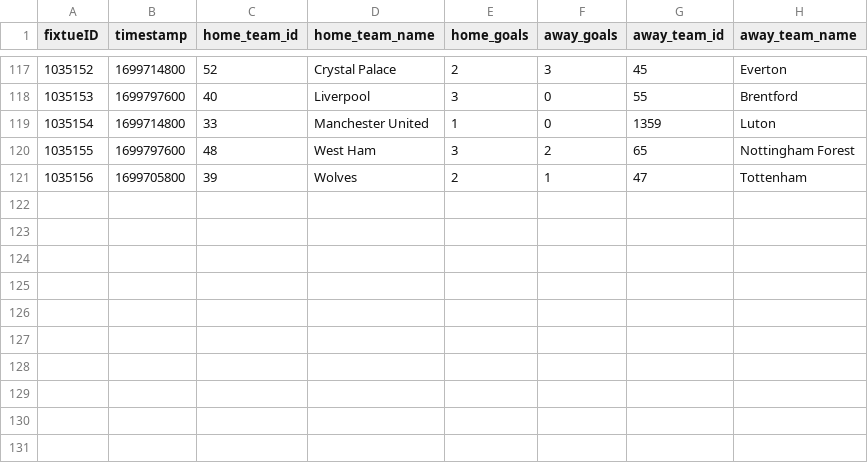
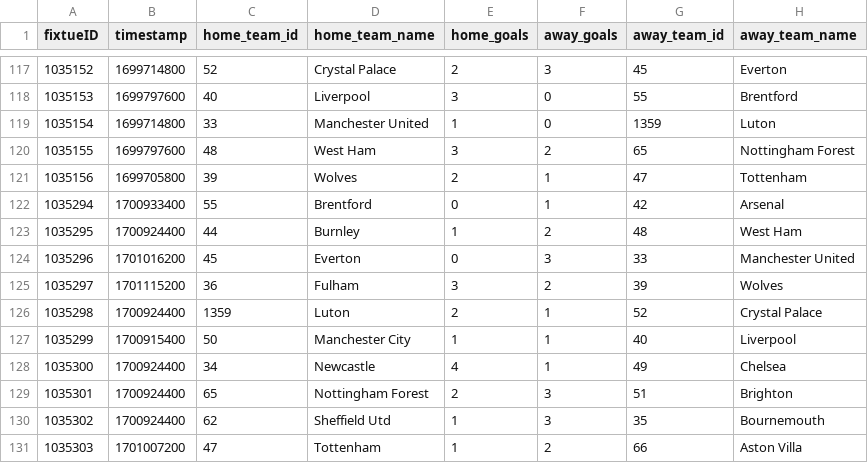
Before and after one commit to Artemirks/football-neuron-system, a CSV file: server/src/neural/elo/csv/England/2023/PL.csv, drawn as a sheet; only a part is shown, gaps mark what is left out; the diff names each change by its address in the sheet, - before the commit and + after, or states it on an @@ line.

```diff
--- a/server/src/neural/elo/csv/England/2023/PL.csv
+++ b/server/src/neural/elo/csv/England/2023/PL.csv
+row 122: 1035294 | 1700933400 | 55 | Brentford | 0 | 1 | 42 | Arsenal
+row 123: 1035295 | 1700924400 | 44 | Burnley | 1 | 2 | 48 | West Ham
+row 124: 1035296 | 1701016200 | 45 | Everton | 0 | 3 | 33 | Manchester United
+row 125: 1035297 | 1701115200 | 36 | Fulham | 3 | 2 | 39 | Wolves
+row 126: 1035298 | 1700924400 | 1359 | Luton | 2 | 1 | 52 | Crystal Palace
+row 127: 1035299 | 1700915400 | 50 | Manchester City | 1 | 1 | 40 | Liverpool
+row 128: 1035300 | 1700924400 | 34 | Newcastle | 4 | 1 | 49 | Chelsea
+row 129: 1035301 | 1700924400 | 65 | Nottingham Forest | 2 | 3 | 51 | Brighton
+row 130: 1035302 | 1700924400 | 62 | Sheffield Utd | 1 | 3 | 35 | Bournemouth
+row 131: 1035303 | 1701007200 | 47 | Tottenham | 1 | 2 | 66 | Aston Villa
```
Also changed, not shown: server/src/neural/elo/csv/England/2023/ratingElo2023_2024PL.csv, server/src/neural/elo/csv/Russia/2023/KUBOK.csv, 39 other files.
